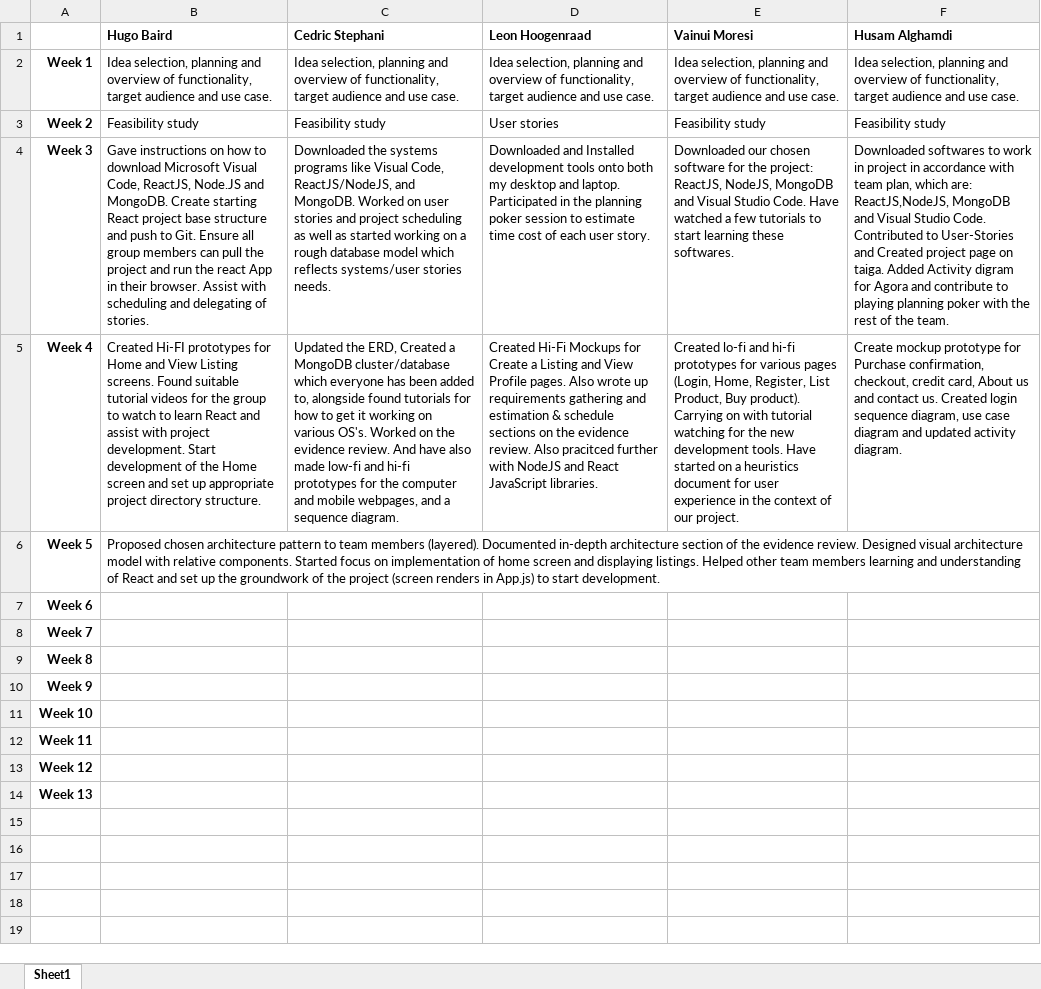
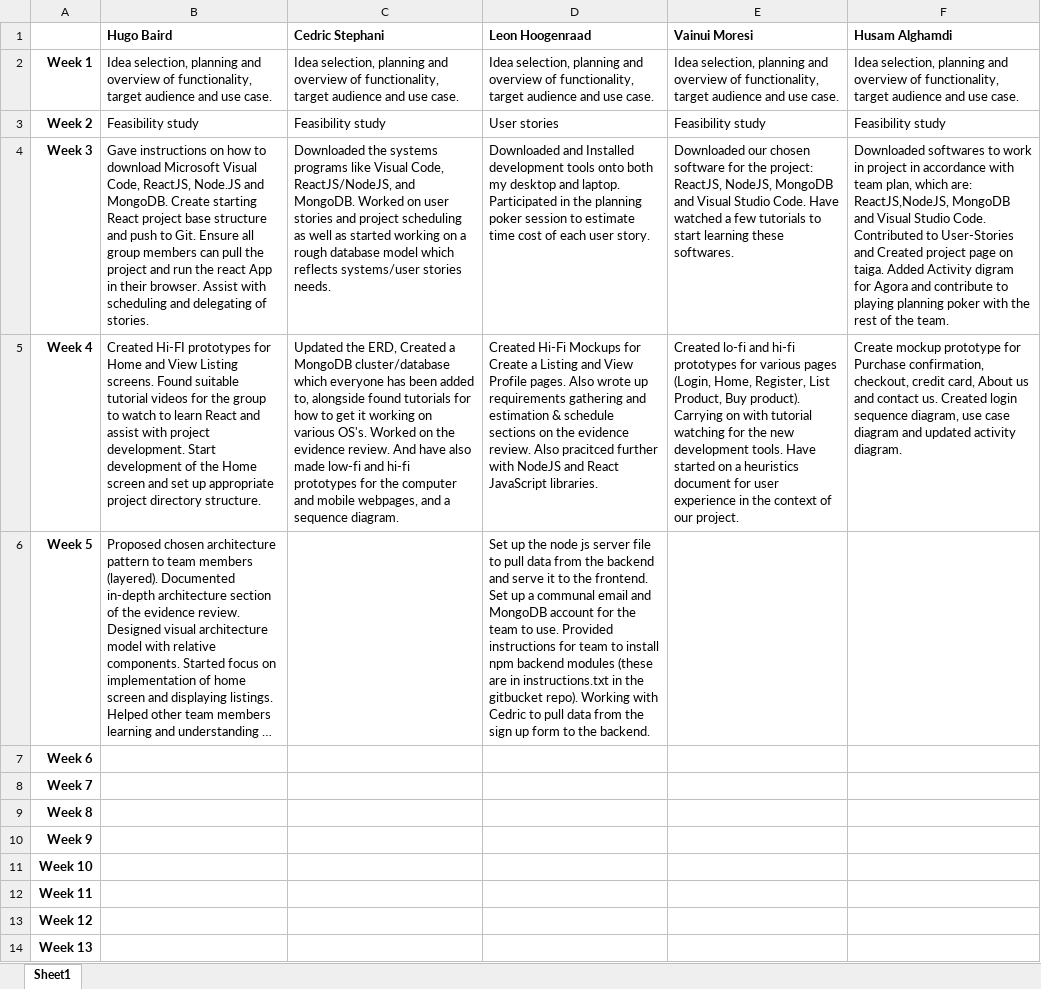
Before and after one commit to hugonzb/AGORA-Student-Marketplace, an Excel workbook: Agora Team Activity Log.xlsx, sheet Sheet1, drawn as a sheet; long unchanged cells end in …; values as stored, in another font and other column widths than the file's, no borders; the diff names each change by its address in the sheet, - before the commit and + after, or states it on an @@ line.

Commit message:
Add files via upload

```diff
--- a/Agora Team Activity Log.xlsx (sheet Sheet1)
+++ b/Agora Team Activity Log.xlsx (sheet Sheet1)
-D6 (Leon Hoogenraad): (empty)
+D6 (Leon Hoogenraad): Set up the node js server file to pull data from the backend and serve it to the frontend. Set up a communal email and MongoDB account for the team to use. Provided instructions for team to install npm backend modules (these are in instructions.txt in the gitbucket repo). Working with Cedric to pull data from the sign up form to the backend.
```
